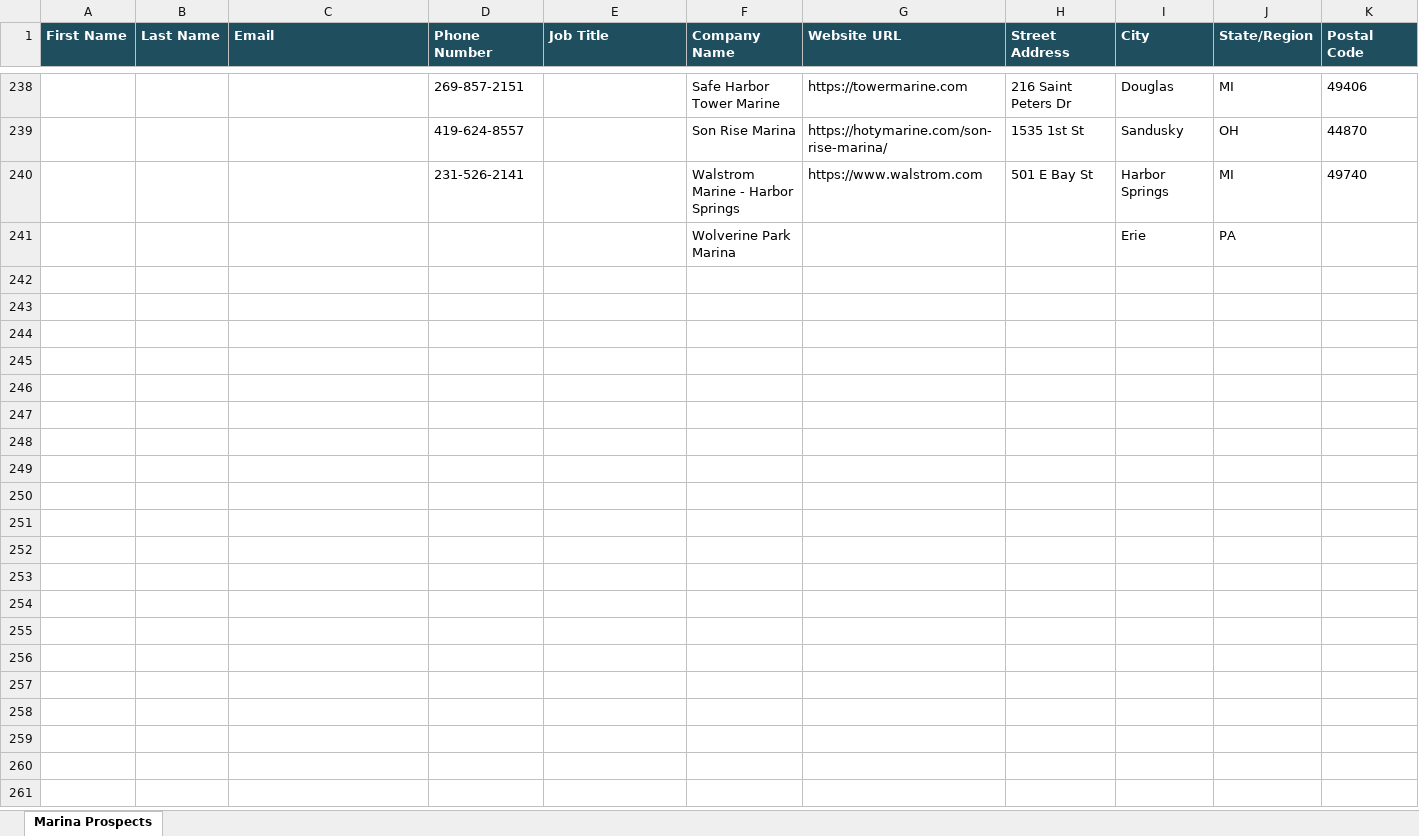
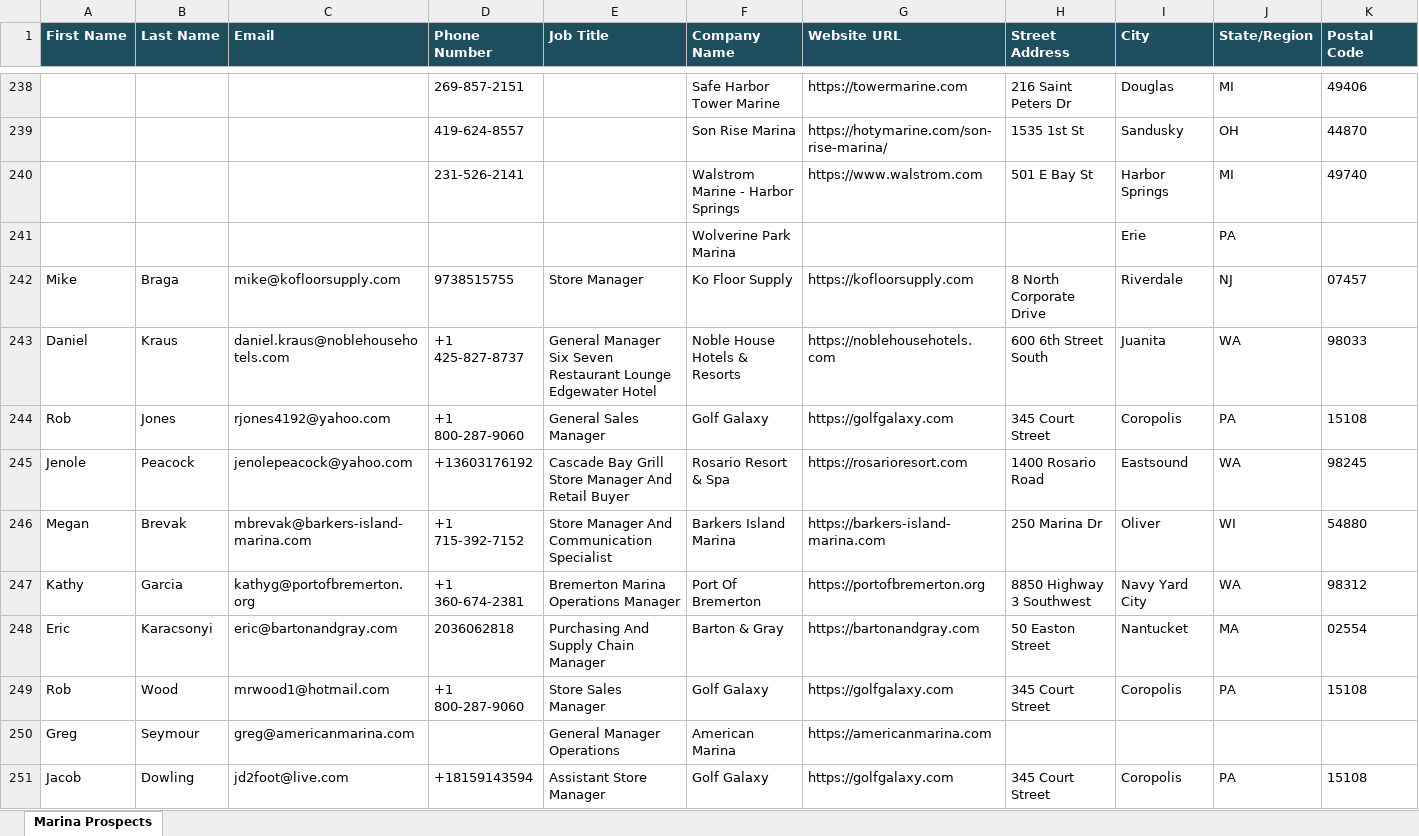
Before and after one commit to donahuemason6-a11y/dsdasda, an Excel workbook: orange_peel_marina_prospects.xlsx, sheet Marina Prospects, drawn as a sheet; only a part is shown, gaps mark what is left out; values as stored, in another font and other column widths than the file's, no borders; rows hold the shown columns only; the diff covers the shown part only; the diff names each change by its address in the sheet, - before the commit and + after, or states it on an @@ line.

```diff
--- a/orange_peel_marina_prospects.xlsx (sheet Marina Prospects)
+++ b/orange_peel_marina_prospects.xlsx (sheet Marina Prospects)
+row 242: Mike | Braga | mike@kofloorsupply.com | 9738515755 | Store Manager | Ko Floor Supply | https://kofloorsupply.com | 8 North Corporate Drive | Riverdale | NJ | 07457
+row 243: Daniel | Kraus | daniel.kraus@noblehousehotels.com | +1 425-827-8737 | General Manager Six Seven Restaurant Lounge Edgewater Hotel | Noble House Hotels & Resorts | https://noblehousehotels.com | 600 6th Street South | Juanita | WA | 98033
+row 244: Rob | Jones | rjones4192@yahoo.com | +1 800-287-9060 | General Sales Manager | Golf Galaxy | https://golfgalaxy.com | 345 Court Street | Coropolis | PA | 15108
+row 245: Jenole | Peacock | jenolepeacock@yahoo.com | +13603176192 | Cascade Bay Grill Store Manager And Retail Buyer | Rosario Resort & Spa | https://rosarioresort.com | 1400 Rosario Road | Eastsound | WA | 98245
+row 246: Megan | Brevak | mbrevak@barkers-island-marina.com | +1 715-392-7152 | Store Manager And Communication Specialist | Barkers Island Marina | https://barkers-island-marina.com | 250 Marina Dr | Oliver | WI | 54880
+row 247: Kathy | Garcia | kathyg@portofbremerton.org | +1 360-674-2381 | Bremerton Marina Operations Manager | Port Of Bremerton | https://portofbremerton.org | 8850 Highway 3 Southwest | Navy Yard City | WA | 98312
+row 248: Eric | Karacsonyi | eric@bartonandgray.com | 2036062818 | Purchasing And Supply Chain Manager | Barton & Gray | https://bartonandgray.com | 50 Easton Street | Nantucket | MA | 02554
+row 249: Rob | Wood | mrwood1@hotmail.com | +1 800-287-9060 | Store Sales Manager | Golf Galaxy | https://golfgalaxy.com | 345 Court Street | Coropolis | PA | 15108
+row 250: Greg | Seymour | greg@americanmarina.com |  | General Manager Operations | American Marina | https://americanmarina.com
+row 251: Jacob | Dowling | jd2foot@live.com | +18159143594 | Assistant Store Manager | Golf Galaxy | https://golfgalaxy.com | 345 Court Street | Coropolis | PA | 15108
```
Also changed, not shown: 39 added rows elsewhere in this sheet, 1 other file.
